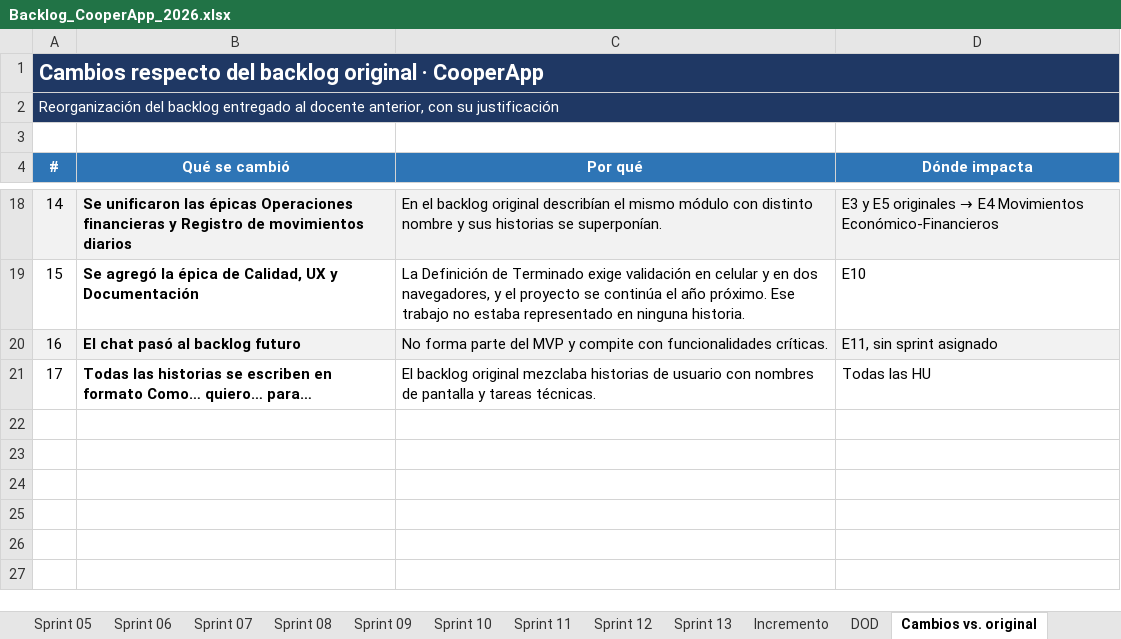
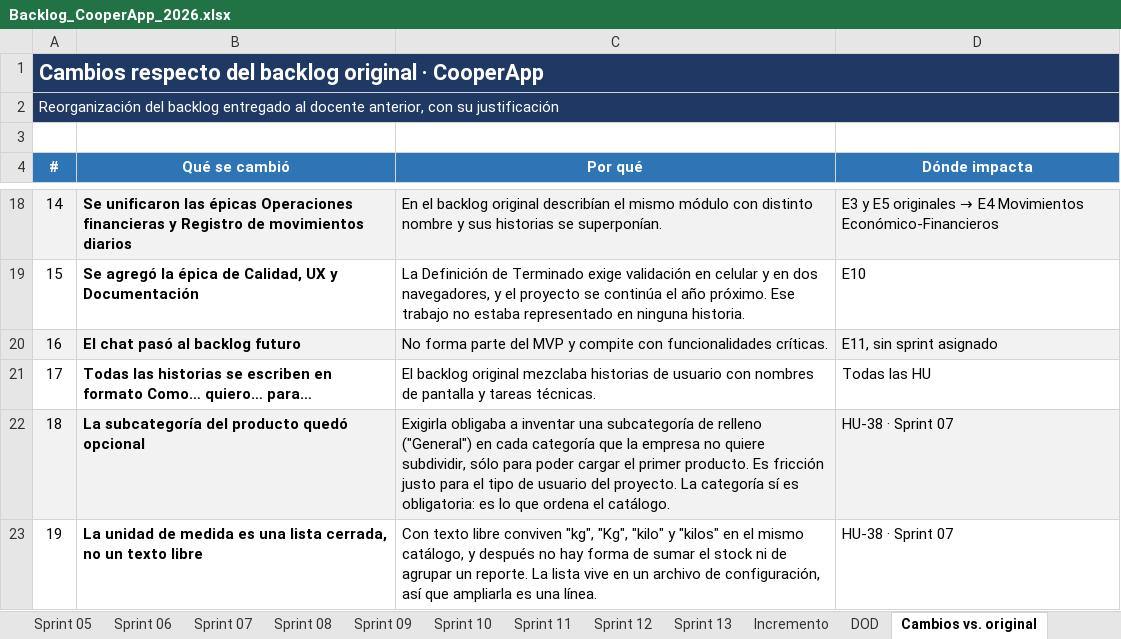
Before and after one commit to NahuelAchille/cooperApp, an Excel workbook: Backlog_CooperApp_2026.xlsx, sheet Cambios vs. original, drawn as a sheet; only a part is shown, gaps mark what is left out; values as stored, in another font and other column widths than the file's, no borders; the diff names each change by its address in the sheet, - before the commit and + after, or states it on an @@ line.

```diff
--- a/Backlog_CooperApp_2026.xlsx (sheet Cambios vs. original)
+++ b/Backlog_CooperApp_2026.xlsx (sheet Cambios vs. original)
+row 22: 18 | La subcategoría del producto quedó opcional | Exigirla obligaba a inventar una subcategoría de relleno ("General") en cada categoría que la empresa no quiere subdividir, sólo para poder cargar el primer producto. Es fricción justo para el tipo de usuario del proyecto. La categoría sí es obligatoria: es lo que ordena el catálogo. | HU-38 · Sprint 07
+row 23: 19 | La unidad de medida es una lista cerrada, no un texto libre | Con texto libre conviven "kg", "Kg", "kilo" y "kilos" en el mismo catálogo, y después no hay forma de sumar el stock ni de agrupar un reporte. La lista vive en un archivo de configuración, así que ampliarla es una línea. | HU-38 · Sprint 07
```
Also changed, not shown: sheet Sprint 07, sheet Product Backlog, sheet Seguimiento, 16 other files.
